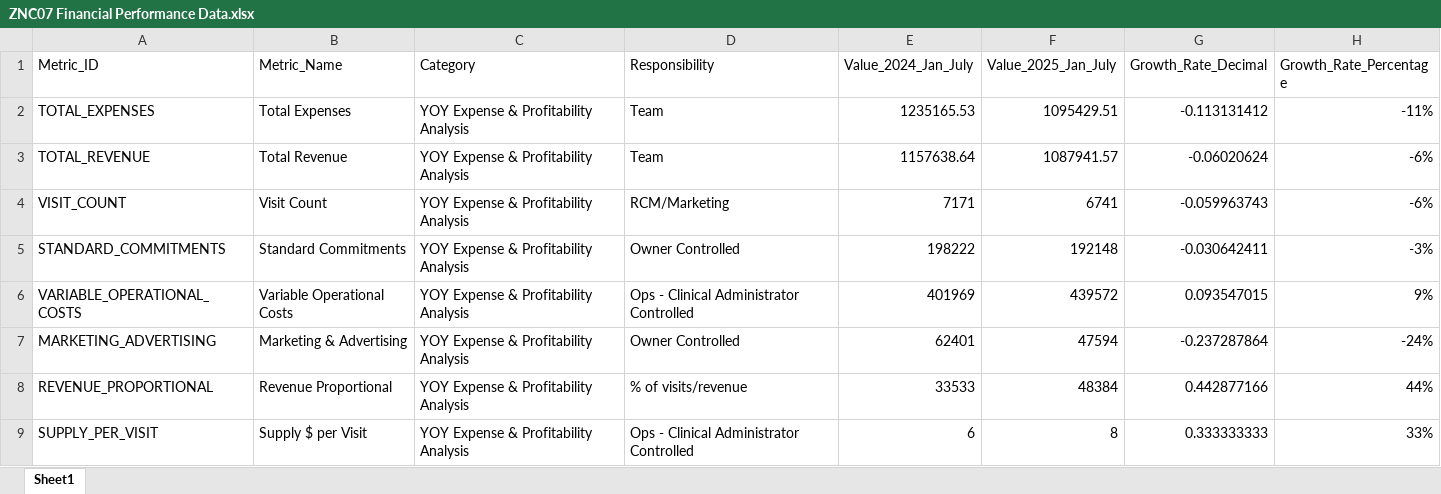
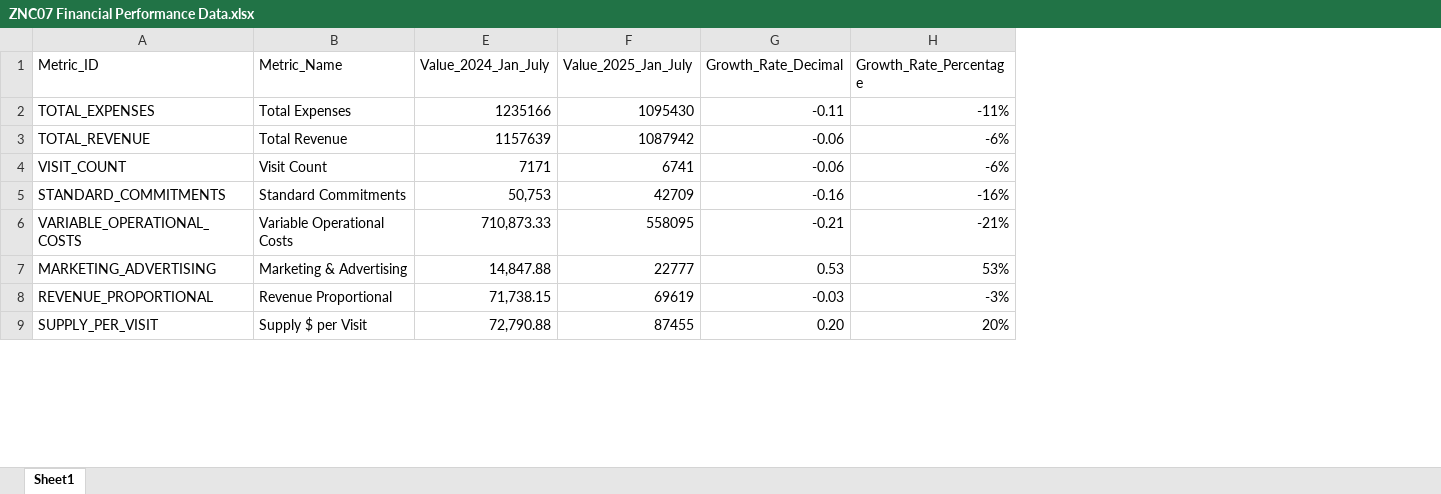
Before and after one commit to gkotzbauer/expense_management_analytics-ZNC07, an Excel workbook: public/ZNC07 Financial Performance Data.xlsx, sheet Sheet1, drawn as a sheet; only a part is shown; values as stored, in another font and other column widths than the file's, no borders; the diff covers the shown part only; the diff names each change by its address in the sheet, - before the commit and + after, or states it on an @@ line.

```diff
--- a/public/ZNC07 Financial Performance Data.xlsx (sheet Sheet1)
+++ b/public/ZNC07 Financial Performance Data.xlsx (sheet Sheet1)
@@ column C (Category) hidden, rows 2-9: all YOY Expense & Profitability Analysis @@
@@ column D (Responsibility) hidden, rows 2-9: Team | Team | RCM/Marketing | Owner Controlled | Ops - Clinical Administrator Controlled | Owner Controlled | % of visits/revenue | Ops - Clinical Administrator Controlled @@
-E2 (Value_2024_Jan_July): 1235165.53
+E2 (Value_2024_Jan_July): 1235166
-F2 (Value_2025_Jan_July): 1095429.51
+F2 (Value_2025_Jan_July): 1095430
-G2 (Growth_Rate_Decimal): -0.113131412
+G2 (Growth_Rate_Decimal): -0.11
-E3 (Value_2024_Jan_July): 1157638.64
+E3 (Value_2024_Jan_July): 1157639
-F3 (Value_2025_Jan_July): 1087941.57
+F3 (Value_2025_Jan_July): 1087942
-G3 (Growth_Rate_Decimal): -0.06020624
+G3 (Growth_Rate_Decimal): -0.06
-G4 (Growth_Rate_Decimal): -0.059963743
+G4 (Growth_Rate_Decimal): -0.06
-E5 (Value_2024_Jan_July): 198222
+E5 (Value_2024_Jan_July): 50,753
-F5 (Value_2025_Jan_July): 192148
+F5 (Value_2025_Jan_July): 42709
-G5 (Growth_Rate_Decimal): -0.030642411
+G5 (Growth_Rate_Decimal): -0.16
-H5 (Growth_Rate_Percentage): -3%
+H5 (Growth_Rate_Percentage): -16%
-E6 (Value_2024_Jan_July): 401969
+E6 (Value_2024_Jan_July): 710,873.33
-F6 (Value_2025_Jan_July): 439572
+F6 (Value_2025_Jan_July): 558095
-G6 (Growth_Rate_Decimal): 0.093547015
+G6 (Growth_Rate_Decimal): -0.21
-H6 (Growth_Rate_Percentage): 9%
+H6 (Growth_Rate_Percentage): -21%
-E7 (Value_2024_Jan_July): 62401
+E7 (Value_2024_Jan_July): 14,847.88
-F7 (Value_2025_Jan_July): 47594
+F7 (Value_2025_Jan_July): 22777
-G7 (Growth_Rate_Decimal): -0.237287864
+G7 (Growth_Rate_Decimal): 0.53
-H7 (Growth_Rate_Percentage): -24%
+H7 (Growth_Rate_Percentage): 53%
-E8 (Value_2024_Jan_July): 33533
+E8 (Value_2024_Jan_July): 71,738.15
-F8 (Value_2025_Jan_July): 48384
+F8 (Value_2025_Jan_July): 69619
-G8 (Growth_Rate_Decimal): 0.442877166
+G8 (Growth_Rate_Decimal): -0.03
-H8 (Growth_Rate_Percentage): 44%
+H8 (Growth_Rate_Percentage): -3%
-E9 (Value_2024_Jan_July): 6
+E9 (Value_2024_Jan_July): 72,790.88
-F9 (Value_2025_Jan_July): 8
+F9 (Value_2025_Jan_July): 87455
-G9 (Growth_Rate_Decimal): 0.333333333
+G9 (Growth_Rate_Decimal): 0.20
-H9 (Growth_Rate_Percentage): 33%
+H9 (Growth_Rate_Percentage): 20%
```
Also changed, not shown: 41 edited cells elsewhere in this sheet, formulas that keep their value, 2 other files.
